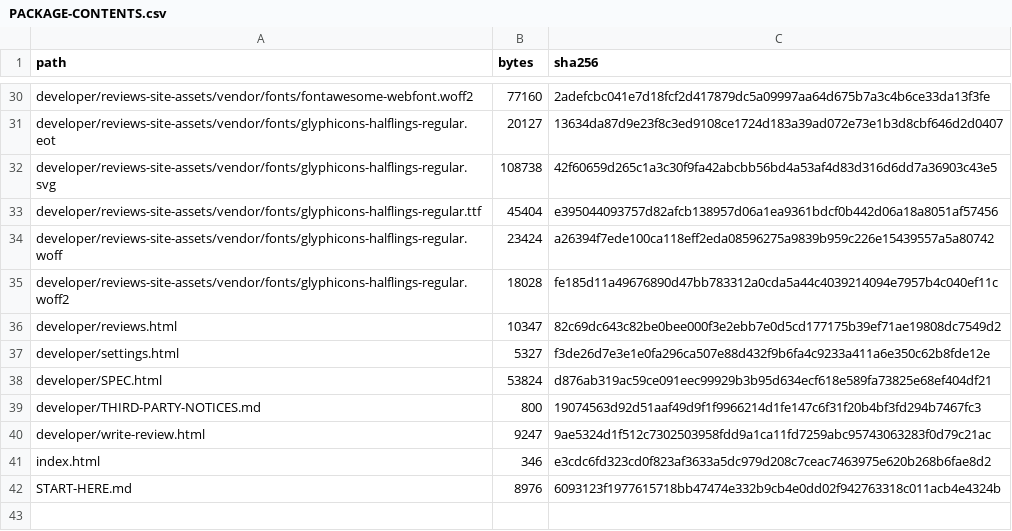
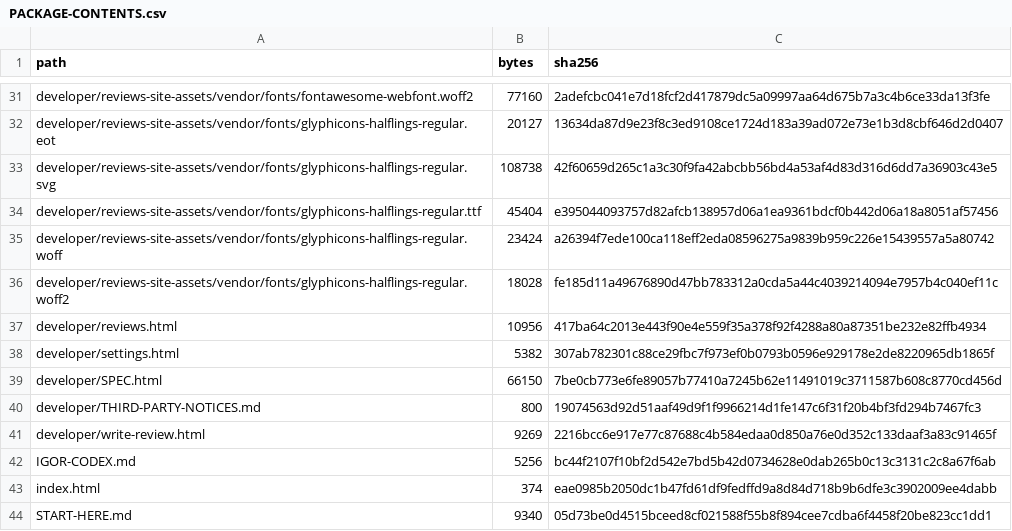
Before and after one commit to cutthreat/confideline, a CSV file: deliveries/reviews-rating-20261009-r7/PACKAGE-CONTENTS.csv, drawn as a sheet; only a part is shown, gaps mark what is left out; the diff covers the shown part only.

```diff
--- a/deliveries/reviews-rating-20261009-r7/PACKAGE-CONTENTS.csv
+++ b/deliveries/reviews-rating-20261009-r7/PACKAGE-CONTENTS.csv
@@ -35,8 +36,9 @@
 "developer/reviews-site-assets/vendor/fonts/glyphicons-halflings-regular.woff2","18028","fe185d11a49676890d47bb783312a0cda5a44c4039214094e7957b4c040ef11c"
-"developer/reviews.html","10347","82c69dc643c82be0bee000f3e2ebb7e0d5cd177175b39ef71ae19808dc7549d2"
-"developer/settings.html","5327","f3de26d7e3e1e0fa296ca507e88d432f9b6fa4c9233a411a6e350c62b8fde12e"
-"developer/SPEC.html","53824","d876ab319ac59ce091eec99929b3b95d634ecf618e589fa73825e68ef404df21"
+"developer/reviews.html","10956","417ba64c2013e443f90e4e559f35a378f92f4288a80a87351be232e82ffb4934"
+"developer/settings.html","5382","307ab782301c88ce29fbc7f973ef0b0793b0596e929178e2de8220965db1865f"
+"developer/SPEC.html","66150","7be0cb773e6fe89057b77410a7245b62e11491019c3711587b608c8770cd456d"
 "developer/THIRD-PARTY-NOTICES.md","800","19074563d92d51aaf49d9f1f9966214d1fe147c6f31f20b4bf3fd294b7467fc3"
-"developer/write-review.html","9247","9ae5324d1f512c7302503958fdd9a1ca11fd7259abc95743063283f0d79c21ac"
-"index.html","346","e3cdc6fd323cd0f823af3633a5dc979d208c7ceac7463975e620b268b6fae8d2"
-"START-HERE.md","8976","6093123f1977615718bb47474e332b9cb4e0dd02f942763318c011acb4e4324b"
+"developer/write-review.html","9269","2216bcc6e917e77c87688c4b584edaa0d850a76e0d352c133daaf3a83c91465f"
+"IGOR-CODEX.md","5256","bc44f2107f10bf2d542e7bd5b42d0734628e0dab265b0c13c3131c2c8a67f6ab"
+"index.html","374","eae0985b2050dc1b47fd61df9fedffd9a8d84d718b9b6dfe3c3902009ee4dabb"
+"START-HERE.md","9340","05d73be0d4515bceed8cf021588f55b8f894cee7cdba6f4458f20be823cc1dd1"
```
Also changed, not shown: 1 added row and 20 edited cells elsewhere in this file, 19 other files.
